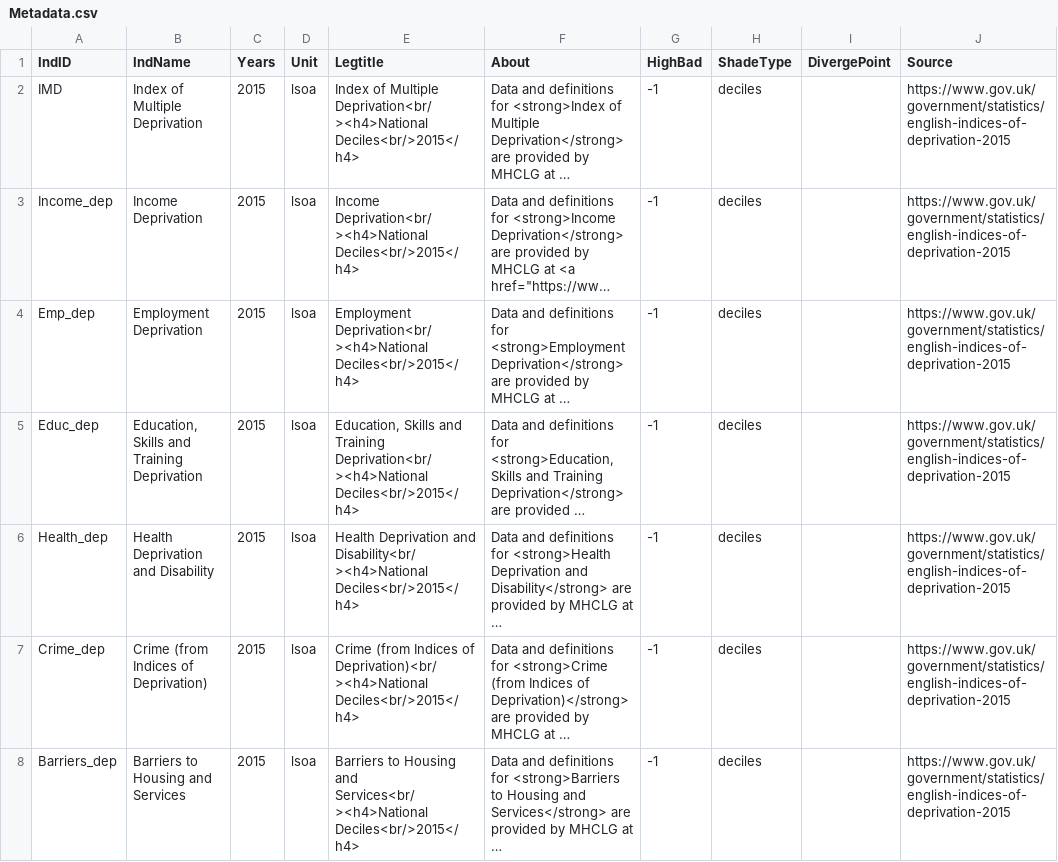
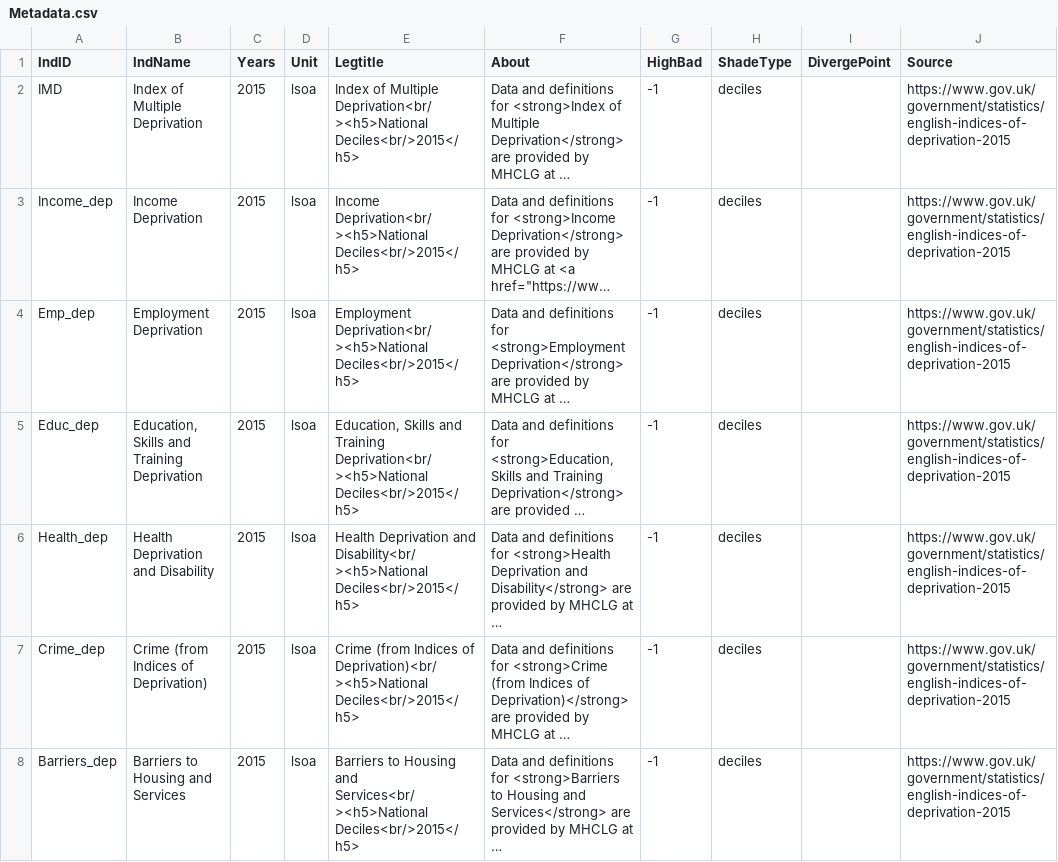
Before and after one commit to bwd-ph/mapdata, a CSV file: Metadata.csv, drawn as a sheet; only a part is shown; long unchanged cells end in …; the diff covers the shown part only; the diff names each change by its address in the sheet, - before the commit and + after, or states it on an @@ line.

Commit message:
further change to legend title formatting

```diff
--- a/Metadata.csv
+++ b/Metadata.csv
-E2 (Legtitle): …of Multiple Deprivation<br/><h4>National Deciles<br/>2015</h4>
+E2 (Legtitle): …of Multiple Deprivation<br/><h5>National Deciles<br/>2015</h5>
-E3 (Legtitle): Income Deprivation<br/><h4>National Deciles<br/>2015</h4>
+E3 (Legtitle): Income Deprivation<br/><h5>National Deciles<br/>2015</h5>
-E4 (Legtitle): Employment Deprivation<br/><h4>National Deciles<br/>2015</h4>
+E4 (Legtitle): Employment Deprivation<br/><h5>National Deciles<br/>2015</h5>
-E5 (Legtitle): …and Training Deprivation<br/><h4>National Deciles<br/>2015</h4>
+E5 (Legtitle): …and Training Deprivation<br/><h5>National Deciles<br/>2015</h5>
-E6 (Legtitle): …Deprivation and Disability<br/><h4>National Deciles<br/>2015</h4>
+E6 (Legtitle): …Deprivation and Disability<br/><h5>National Deciles<br/>2015</h5>
-E7 (Legtitle): …Indices of Deprivation)<br/><h4>National Deciles<br/>2015</h4>
+E7 (Legtitle): …Indices of Deprivation)<br/><h5>National Deciles<br/>2015</h5>
-E8 (Legtitle): …Housing and Services<br/><h4>National Deciles<br/>2015</h4>
+E8 (Legtitle): …Housing and Services<br/><h5>National Deciles<br/>2015</h5>
```
Also changed, not shown: 40 edited cells elsewhere in this file.
